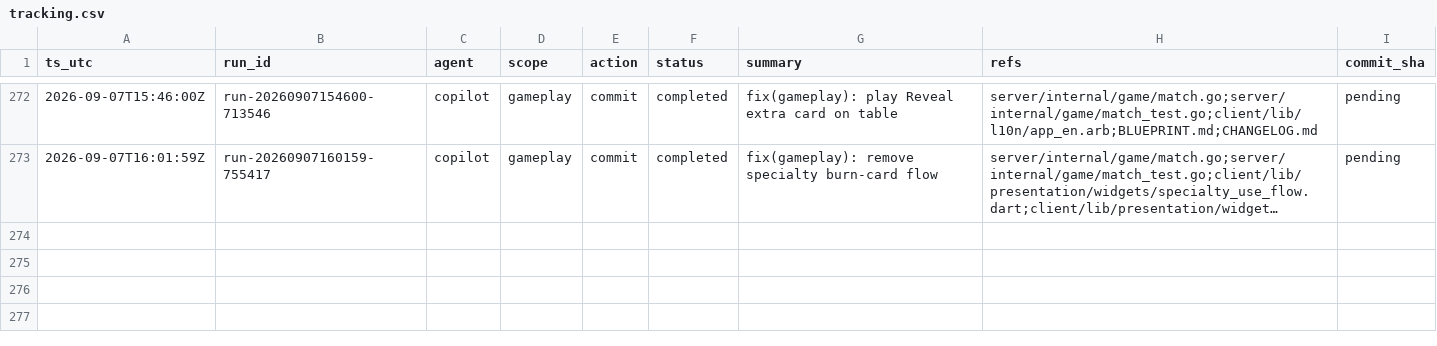
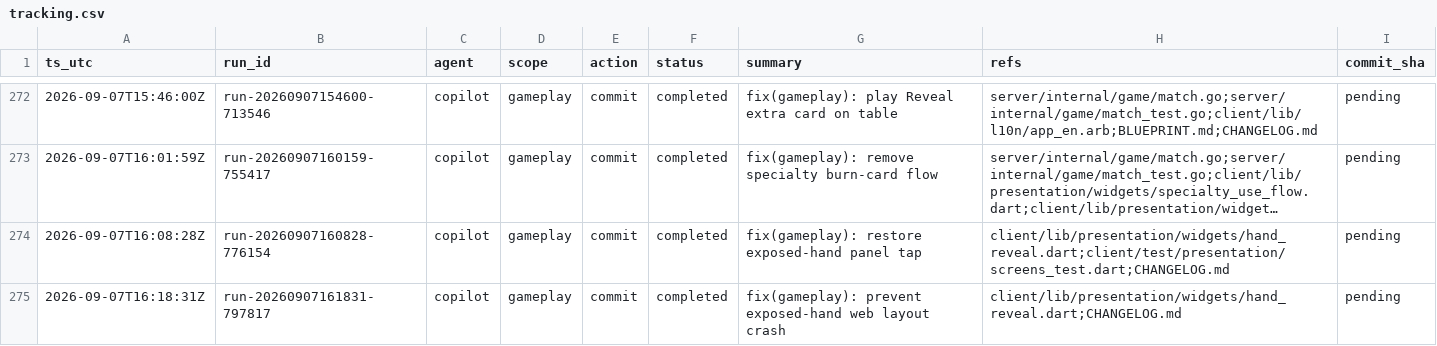
Before and after one commit to metaphy6/knowoff, a CSV file: docs/tracking/tracking.csv, drawn as a sheet; only a part is shown, gaps mark what is left out; long unchanged cells end in …; the diff names each change by its address in the sheet, - before the commit and + after, or states it on an @@ line.

Commit message:
fix(gameplay): restore exposed-hand panel tap
Refs:
  - client/lib/presentation/widgets/hand_reveal.dart
  - client/test/presentation/screens_test.dart
  - CHANGELOG.md

[run-20260907160828-776154]

```diff
--- a/docs/tracking/tracking.csv
+++ b/docs/tracking/tracking.csv
+row 274: 2026-09-07T16:08:28Z | run-20260907160828-776154 | copilot | gameplay | commit | completed | fix(gameplay): restore exposed-hand panel tap | client/lib/presentation/widgets/hand_reveal.dart;client/test/presentation/screens_test.dart;CHANGELOG.md | pending
+row 275: 2026-09-07T16:18:31Z | run-20260907161831-797817 | copilot | gameplay | commit | completed | fix(gameplay): prevent exposed-hand web layout crash | client/lib/presentation/widgets/hand_reveal.dart;CHANGELOG.md | pending
```
Also changed, not shown: 3 other files.
